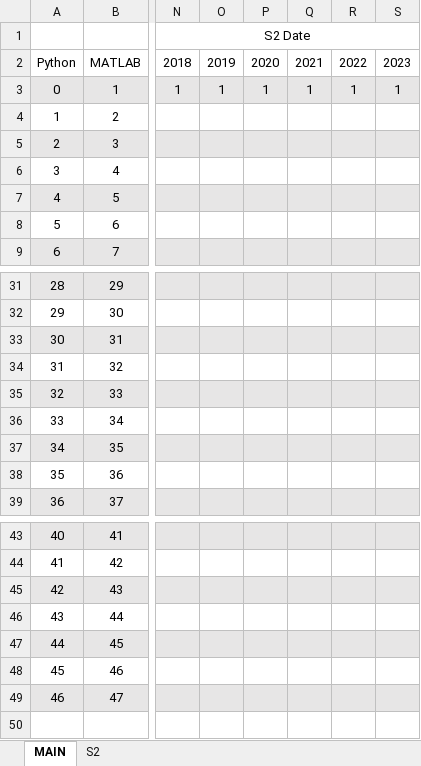
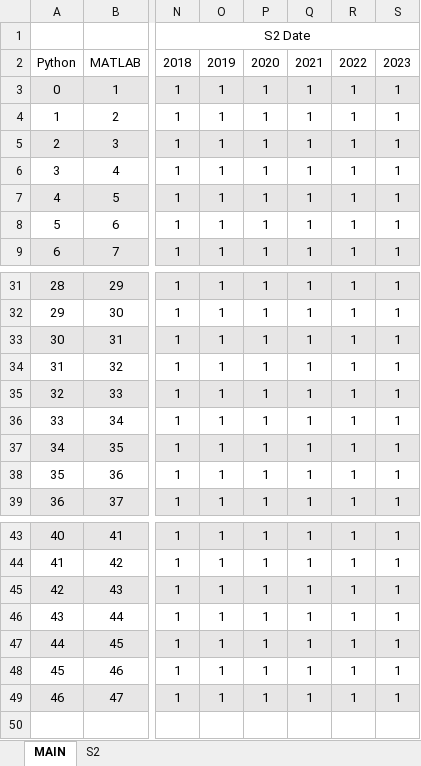
Before and after one commit to riskaudit/riskaudit, an Excel workbook: notebooks/usingMeteor/meteor_info_per_country.xlsx, sheet MAIN, drawn as a sheet; only a part is shown, gaps mark what is left out; values as stored, in another font and other column widths than the file's, no borders; conditional formats not drawn; removed rows and columns are numbered as before the commit, all else as after; rows hold the shown columns only; the diff covers the shown part only; the diff names each change by its address in the sheet, - before the commit and + after, or states it on an @@ line.

Commit message:
Updated summary info

```diff
--- a/notebooks/usingMeteor/meteor_info_per_country.xlsx (sheet MAIN)
+++ b/notebooks/usingMeteor/meteor_info_per_country.xlsx (sheet MAIN)
-column N, rows 1-3: S2 Date | 2018 | 1
-column O, rows 2-3: 2019 | 1
-column P, rows 2-3: 2020 | 1
-column Q, rows 2-3: 2021 | 1
-column R, rows 2-3: 2022 | 1
-column S, rows 2-3: 2023 | 1
+column N, rows 1-9: S2 Date | 2018 | 1 | 1 | 1 | 1 | 1 | 1 | 1; rows 31-39: all 1; rows 43-49: all 1
+column O, rows 2-9: 2019 | 1 | 1 | 1 | 1 | 1 | 1 | 1; rows 31-39: all 1; rows 43-49: all 1
+column P, rows 2-9: 2020 | 1 | 1 | 1 | 1 | 1 | 1 | 1; rows 31-39: all 1; rows 43-49: all 1
+column Q, rows 2-9: 2021 | 1 | 1 | 1 | 1 | 1 | 1 | 1; rows 31-39: all 1; rows 43-49: all 1
+column R, rows 2-9: 2022 | 1 | 1 | 1 | 1 | 1 | 1 | 1; rows 31-39: all 1; rows 43-49: all 1
+column S, rows 2-9: 2023 | 1 | 1 | 1 | 1 | 1 | 1 | 1; rows 31-39: all 1; rows 43-49: all 1
+row 50: (empty)
```
Also changed, not shown: 1 added column, 1 edited cell and cell formats elsewhere in this sheet, sheet S2.
